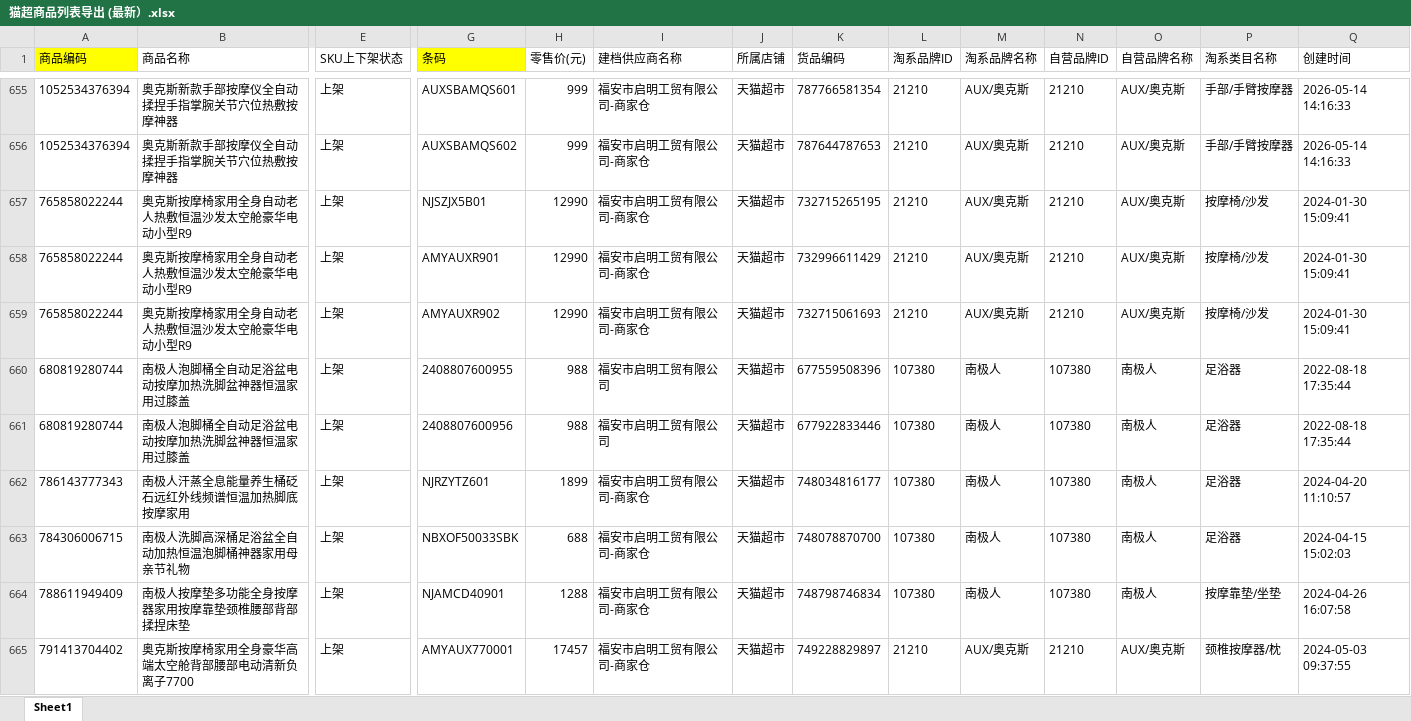
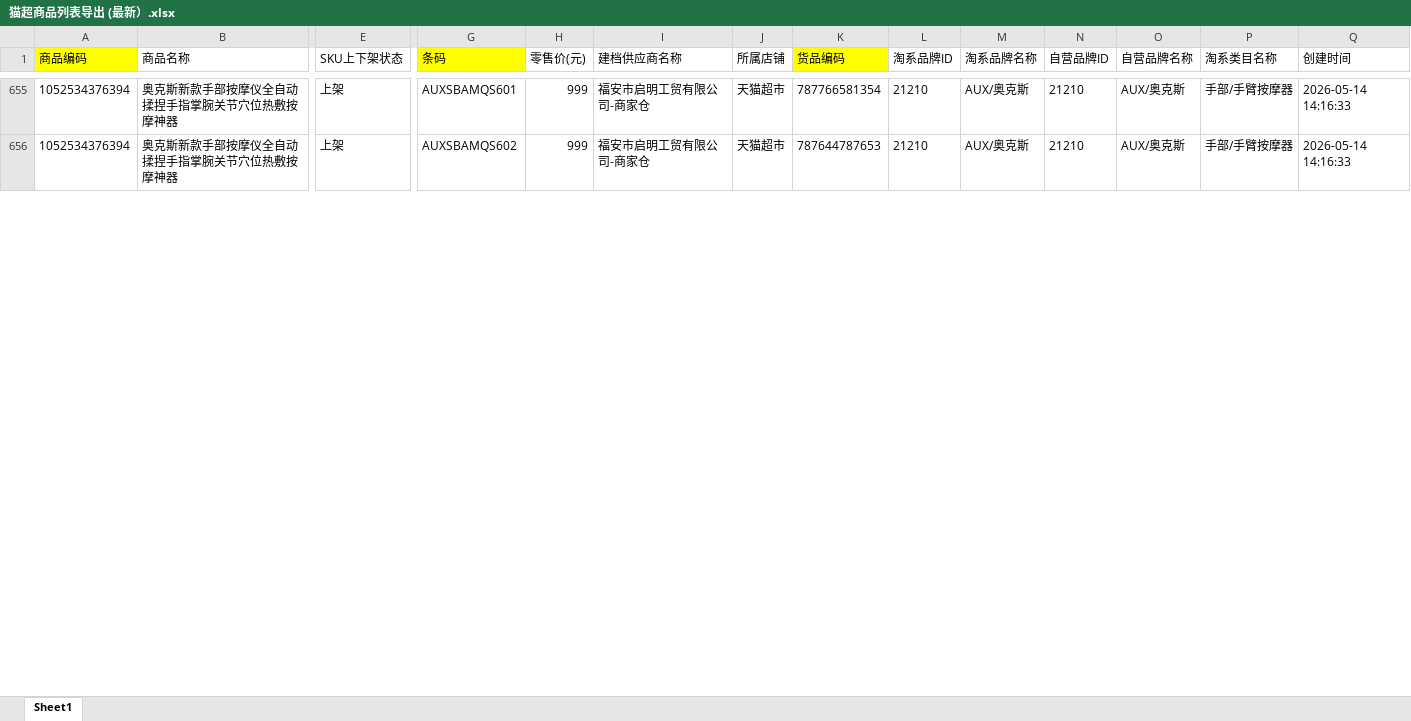
Before and after one commit to xgq947-ship-it/ecommerce-store-ops, an Excel workbook: 主数据/猫超商品列表导出 (最新）.xlsx, sheet Sheet1, drawn as a sheet; only a part is shown, gaps mark what is left out; values as stored, in another font and other column widths than the file's, no borders; removed rows and columns are numbered as before the commit, all else as after; rows hold the shown columns only; the diff covers the shown part only; the diff names each change by its address in the sheet, - before the commit and + after, or states it on an @@ line.

```diff
--- a/主数据/猫超商品列表导出 (最新）.xlsx (sheet Sheet1)
+++ b/主数据/猫超商品列表导出 (最新）.xlsx (sheet Sheet1)
-K1 fill: none
+K1 fill: #FFFF00
@@ row 657 hidden: 765858022244 | 奥克斯按摩椅家用全身自动老人热敷恒温沙发太空舱豪华电动小型R9 | 上架 | NJSZJX5B01 | 12990 | 福安市启明工贸有限公司-商家仓 | 天猫超市 | 732715265195 | 21210 | AUX/奥克斯 | 21210 | AUX/奥克斯 | 按摩椅/沙发 | 2024-01-30 15:09:41 @@
@@ row 658 hidden: 765858022244 | 奥克斯按摩椅家用全身自动老人热敷恒温沙发太空舱豪华电动小型R9 | 上架 | AMYAUXR901 | 12990 | 福安市启明工贸有限公司-商家仓 | 天猫超市 | 732996611429 | 21210 | AUX/奥克斯 | 21210 | AUX/奥克斯 | 按摩椅/沙发 | 2024-01-30 15:09:41 @@
@@ row 659 hidden: 765858022244 | 奥克斯按摩椅家用全身自动老人热敷恒温沙发太空舱豪华电动小型R9 | 上架 | AMYAUXR902 | 12990 | 福安市启明工贸有限公司-商家仓 | 天猫超市 | 732715061693 | 21210 | AUX/奥克斯 | 21210 | AUX/奥克斯 | 按摩椅/沙发 | 2024-01-30 15:09:41 @@
@@ row 660 hidden: 680819280744 | 南极人泡脚桶全自动足浴盆电动按摩加热洗脚盆神器恒温家用过膝盖 | 上架 | 2408807600955 | 988 | 福安市启明工贸有限公司 | 天猫超市 | 677559508396 | 107380 | 南极人 | 107380 | 南极人 | 足浴器 | 2022-08-18 17:35:44 @@
@@ row 661 hidden: 680819280744 | 南极人泡脚桶全自动足浴盆电动按摩加热洗脚盆神器恒温家用过膝盖 | 上架 | 2408807600956 | 988 | 福安市启明工贸有限公司 | 天猫超市 | 677922833446 | 107380 | 南极人 | 107380 | 南极人 | 足浴器 | 2022-08-18 17:35:44 @@
@@ row 662 hidden: 786143777343 | 南极人汗蒸全息能量养生桶砭石远红外线频谱恒温加热脚底按摩家用 | 上架 | NJRZYTZ601 | 1899 | 福安市启明工贸有限公司-商家仓 | 天猫超市 | 748034816177 | 107380 | 南极人 | 107380 | 南极人 | 足浴器 | 2024-04-20 11:10:57 @@
@@ row 663 hidden: 784306006715 | 南极人洗脚高深桶足浴盆全自动加热恒温泡脚桶神器家用母亲节礼物 | 上架 | NBXOF50033SBK | 688 | 福安市启明工贸有限公司-商家仓 | 天猫超市 | 748078870700 | 107380 | 南极人 | 107380 | 南极人 | 足浴器 | 2024-04-15 15:02:03 @@
@@ row 664 hidden: 788611949409 | 南极人按摩垫多功能全身按摩器家用按摩靠垫颈椎腰部背部揉捏床垫 | 上架 | NJAMCD40901 | 1288 | 福安市启明工贸有限公司-商家仓 | 天猫超市 | 748798746834 | 107380 | 南极人 | 107380 | 南极人 | 按摩靠垫/坐垫 | 2024-04-26 16:07:58 @@
@@ row 665 hidden: 791413704402 | 奥克斯按摩椅家用全身豪华高端太空舱背部腰部电动清新负离子7700 | 上架 | AMYAUX770001 | 17457 | 福安市启明工贸有限公司-商家仓 | 天猫超市 | 749228829897 | 21210 | AUX/奥克斯 | 21210 | AUX/奥克斯 | 颈椎按摩器/枕 | 2024-05-03 09:37:55 @@
```
Also changed, not shown: 10 added rows and 42 hidden or unhidden rows elsewhere in this sheet, hidden cells.
